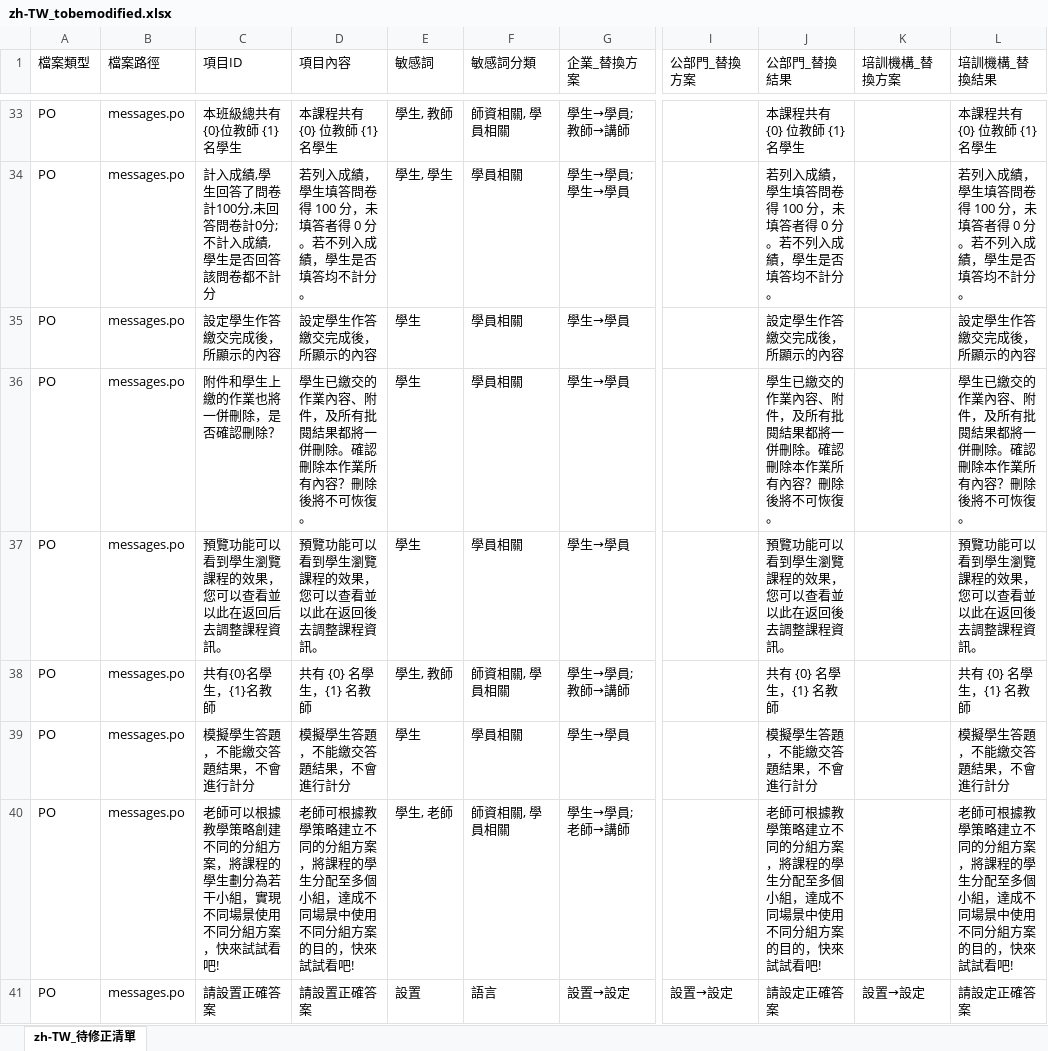
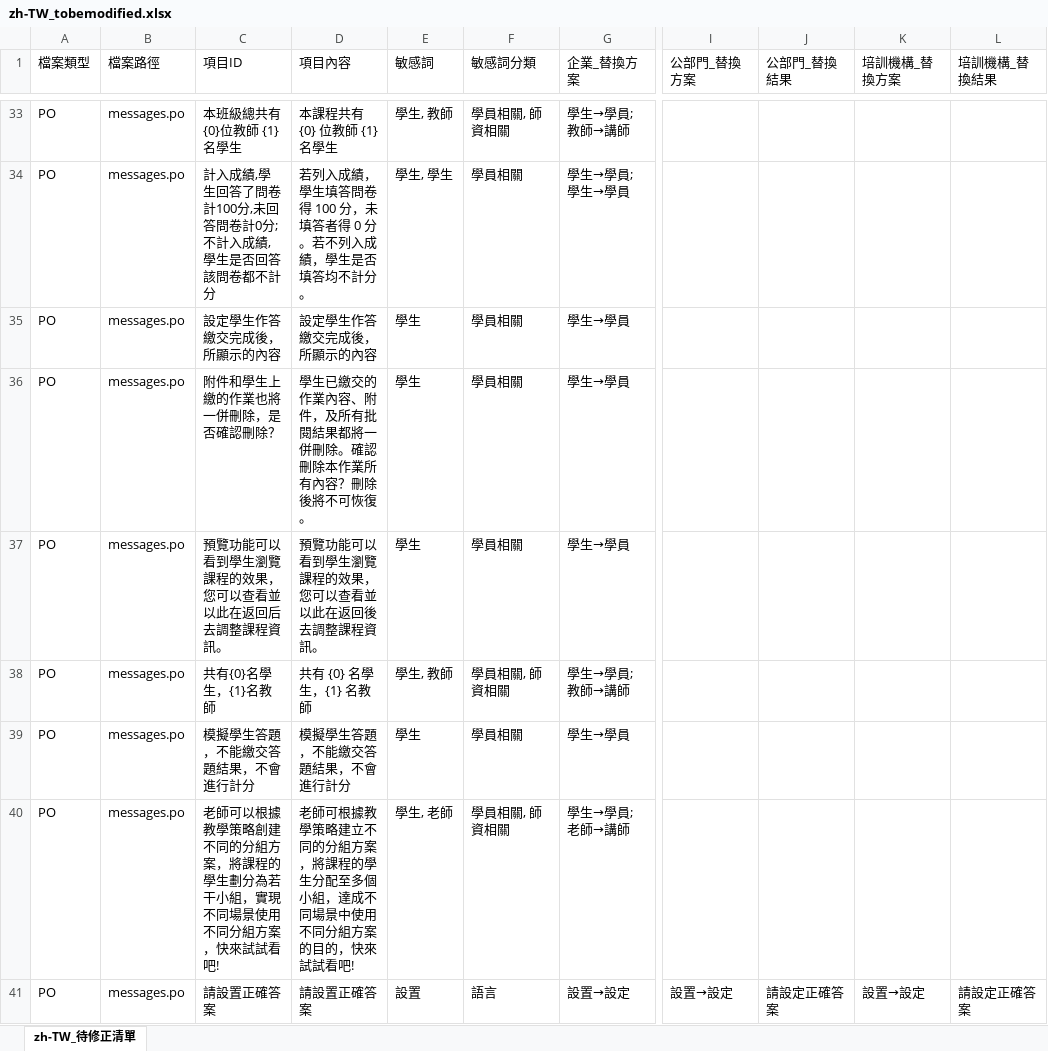
Before and after one commit to eleni1029/250612_detection_terms, an Excel workbook: i18n_output/zh-TW_tobemodified.xlsx, sheet zh-TW_待修正清單, drawn as a sheet; only a part is shown, gaps mark what is left out; values as stored, in another font and other column widths than the file's, no cell formats; the diff covers the shown part only; the diff names each change by its address in the sheet, - before the commit and + after, or states it on an @@ line.

```diff
--- a/i18n_output/zh-TW_tobemodified.xlsx (sheet zh-TW_待修正清單)
+++ b/i18n_output/zh-TW_tobemodified.xlsx (sheet zh-TW_待修正清單)
-F33 (敏感詞分類): 師資相關, 學員相關
+F33 (敏感詞分類): 學員相關, 師資相關
-J33 (公部門_替換結果): 本課程共有 {0} 位教師 {1} 名學生
+J33 (公部門_替換結果): (empty)
-L33 (培訓機構_替換結果): 本課程共有 {0} 位教師 {1} 名學生
+L33 (培訓機構_替換結果): (empty)
-J34 (公部門_替換結果): 若列入成績，學生填答問卷得 100 分，未填答者得 0 分。若不列入成績，學生是否填答均不計分。
+J34 (公部門_替換結果): (empty)
-L34 (培訓機構_替換結果): 若列入成績，學生填答問卷得 100 分，未填答者得 0 分。若不列入成績，學生是否填答均不計分。
+L34 (培訓機構_替換結果): (empty)
-J35 (公部門_替換結果): 設定學生作答繳交完成後，所顯示的內容
+J35 (公部門_替換結果): (empty)
-L35 (培訓機構_替換結果): 設定學生作答繳交完成後，所顯示的內容
+L35 (培訓機構_替換結果): (empty)
-J36 (公部門_替換結果): 學生已繳交的作業內容、附件，及所有批閱結果都將一併刪除。確認刪除本作業所有內容？刪除後將不可恢復。
+J36 (公部門_替換結果): (empty)
-L36 (培訓機構_替換結果): 學生已繳交的作業內容、附件，及所有批閱結果都將一併刪除。確認刪除本作業所有內容？刪除後將不可恢復。
+L36 (培訓機構_替換結果): (empty)
-J37 (公部門_替換結果): 預覽功能可以看到學生瀏覽課程的效果，您可以查看並以此在返回後去調整課程資訊。
+J37 (公部門_替換結果): (empty)
-L37 (培訓機構_替換結果): 預覽功能可以看到學生瀏覽課程的效果，您可以查看並以此在返回後去調整課程資訊。
+L37 (培訓機構_替換結果): (empty)
-F38 (敏感詞分類): 師資相關, 學員相關
+F38 (敏感詞分類): 學員相關, 師資相關
-J38 (公部門_替換結果): 共有 {0} 名學生，{1} 名教師
+J38 (公部門_替換結果): (empty)
-L38 (培訓機構_替換結果): 共有 {0} 名學生，{1} 名教師
+L38 (培訓機構_替換結果): (empty)
-J39 (公部門_替換結果): 模擬學生答題，不能繳交答題結果，不會進行計分
+J39 (公部門_替換結果): (empty)
-L39 (培訓機構_替換結果): 模擬學生答題，不能繳交答題結果，不會進行計分
+L39 (培訓機構_替換結果): (empty)
-F40 (敏感詞分類): 師資相關, 學員相關
+F40 (敏感詞分類): 學員相關, 師資相關
-J40 (公部門_替換結果): 老師可根據教學策略建立不同的分組方案，將課程的學生分配至多個小組，達成不同場景中使用不同分組方案的目的，快來試試看吧!
+J40 (公部門_替換結果): (empty)
-L40 (培訓機構_替換結果): 老師可根據教學策略建立不同的分組方案，將課程的學生分配至多個小組，達成不同場景中使用不同分組方案的目的，快來試試看吧!
+L40 (培訓機構_替換結果): (empty)
```
Also changed, not shown: 1 added row and 1531 edited cells elsewhere in this sheet, cell formats, phrase_comparison.xlsx, 25 other files.
